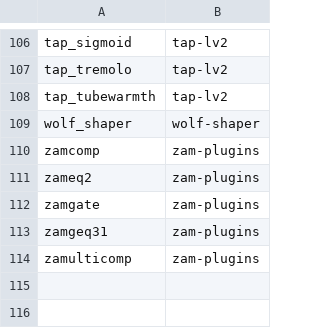
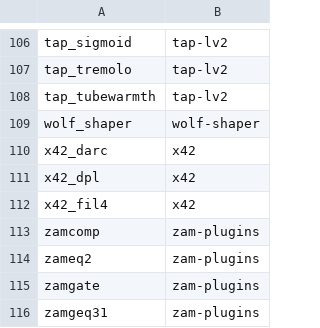
Before and after one commit to jpfaria/OpenRig-plugins, a TSV file: scripts/plugin-recipes.tsv, drawn as a sheet; only a part is shown, gaps mark what is left out; the shorter side is filled out with more unchanged rows; the diff names each change by its address in the sheet, - before the commit and + after, or states it on an @@ line.

Commit message:
feat(lv2): import x42 pro dynamics + EQ (darc, dpl, fil4)
x42-plugins (Robin Gareus), stereo variants:
- x42_darc: dynamic compressor (dyn, GPL-2.0)
- x42_dpl: true-peak limiter (dyn, GPL-3.0, Fons peaklim core)
- x42_fil4: 4-band parametric EQ (filter, GPL-2.0)

build_x42 recipe: robtk GNU Make, DSP-only (BUILDOPENGL/BUILDJACKAPP/
INLINEDISPLAY=no), XWIN on MinGW, dual-arch on macOS. TTL committed
verbatim; plugin_uri = the #stereo variant (OpenRig is stereo).
whirl (rotary) deferred: whirl.lv2 clone unavailable; mod covered by DISTRHO.

Binaries per-slot from CI. Refs #96

```diff
--- a/scripts/plugin-recipes.tsv
+++ b/scripts/plugin-recipes.tsv
+row 110: x42_darc | x42
+row 111: x42_dpl | x42
+row 112: x42_fil4 | x42
```
Also changed, not shown: 11 other files.
